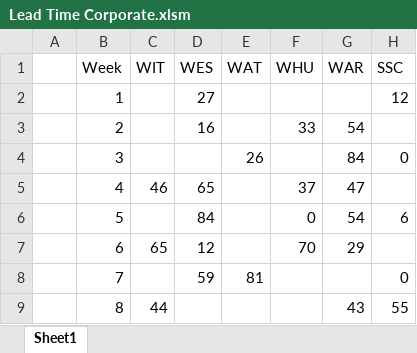
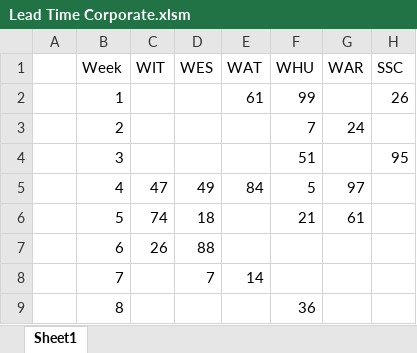
Before and after one commit to Balakrishnan5883/ReportVerifier, an Excel workbook: Test Data/LT/Lead Time Corporate.xlsm, sheet Sheet1, drawn as a sheet; only a part is shown; values as stored, in another font and other column widths than the file's, no borders; charts and pictures not drawn; the diff covers the shown part only; the diff names each change by its address in the sheet, - before the commit and + after, or states it on an @@ line.

Commit message:
Bug fixes in logData.py etc and closing and reopening onedrive while generating report

```diff
--- a/Test Data/LT/Lead Time Corporate.xlsm (sheet Sheet1)
+++ b/Test Data/LT/Lead Time Corporate.xlsm (sheet Sheet1)
-D2 (WES): 27
+D2 (WES): (empty)
-E2 (WAT): (empty)
+E2 (WAT): 61
-F2 (WHU): (empty)
+F2 (WHU): 99
-H2 (SSC): 12
+H2 (SSC): 26
-D3 (WES): 16
+D3 (WES): (empty)
-F3 (WHU): 33
+F3 (WHU): 7
-G3 (WAR): 54
+G3 (WAR): 24
-E4 (WAT): 26
+E4 (WAT): (empty)
-F4 (WHU): (empty)
+F4 (WHU): 51
-G4 (WAR): 84
+G4 (WAR): (empty)
-H4 (SSC): 0
+H4 (SSC): 95
-C5 (WIT): 46
+C5 (WIT): 47
-D5 (WES): 65
+D5 (WES): 49
-E5 (WAT): (empty)
+E5 (WAT): 84
-F5 (WHU): 37
+F5 (WHU): 5
-G5 (WAR): 47
+G5 (WAR): 97
-C6 (WIT): (empty)
+C6 (WIT): 74
-D6 (WES): 84
+D6 (WES): 18
-F6 (WHU): 0
+F6 (WHU): 21
-G6 (WAR): 54
+G6 (WAR): 61
-H6 (SSC): 6
+H6 (SSC): (empty)
-C7 (WIT): 65
+C7 (WIT): 26
-D7 (WES): 12
+D7 (WES): 88
-F7 (WHU): 70
+F7 (WHU): (empty)
-G7 (WAR): 29
+G7 (WAR): (empty)
-D8 (WES): 59
+D8 (WES): 7
-E8 (WAT): 81
+E8 (WAT): 14
-H8 (SSC): 0
+H8 (SSC): (empty)
-C9 (WIT): 44
+C9 (WIT): (empty)
-F9 (WHU): (empty)
+F9 (WHU): 36
-G9 (WAR): 43
+G9 (WAR): (empty)
-H9 (SSC): 55
+H9 (SSC): (empty)
```
Also changed, not shown: 178 edited cells elsewhere in this sheet, Test Data/Claims/Claims.xlsm, 21 other files.
